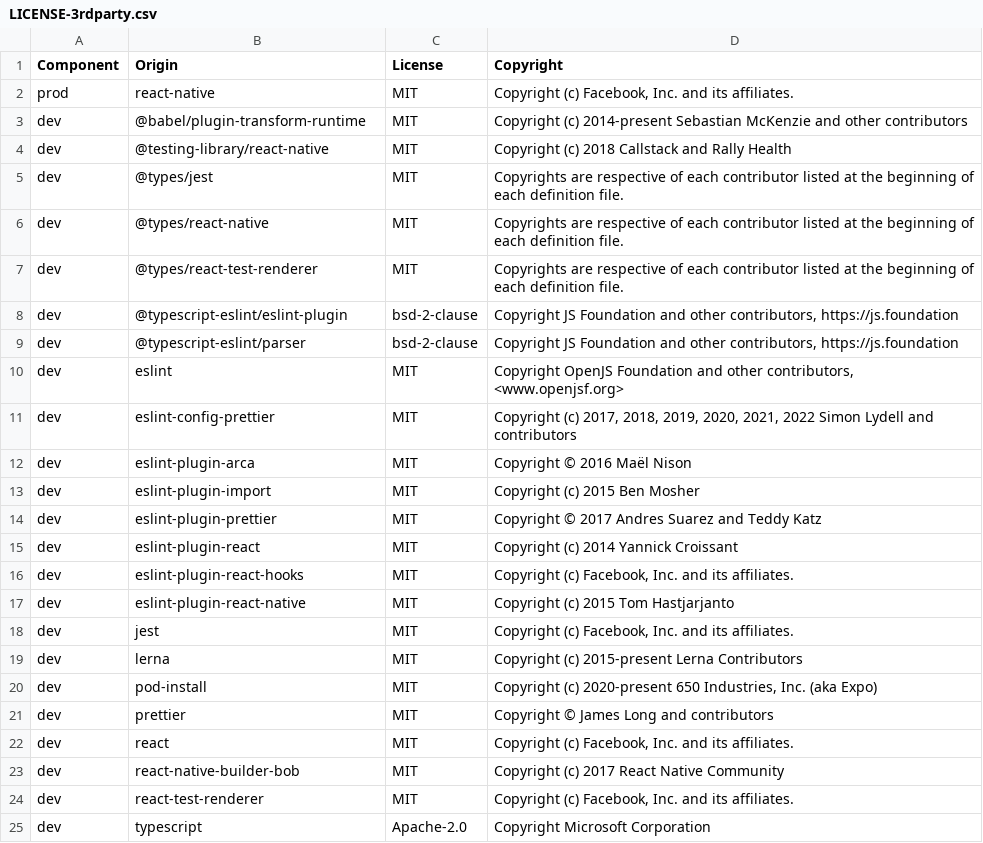
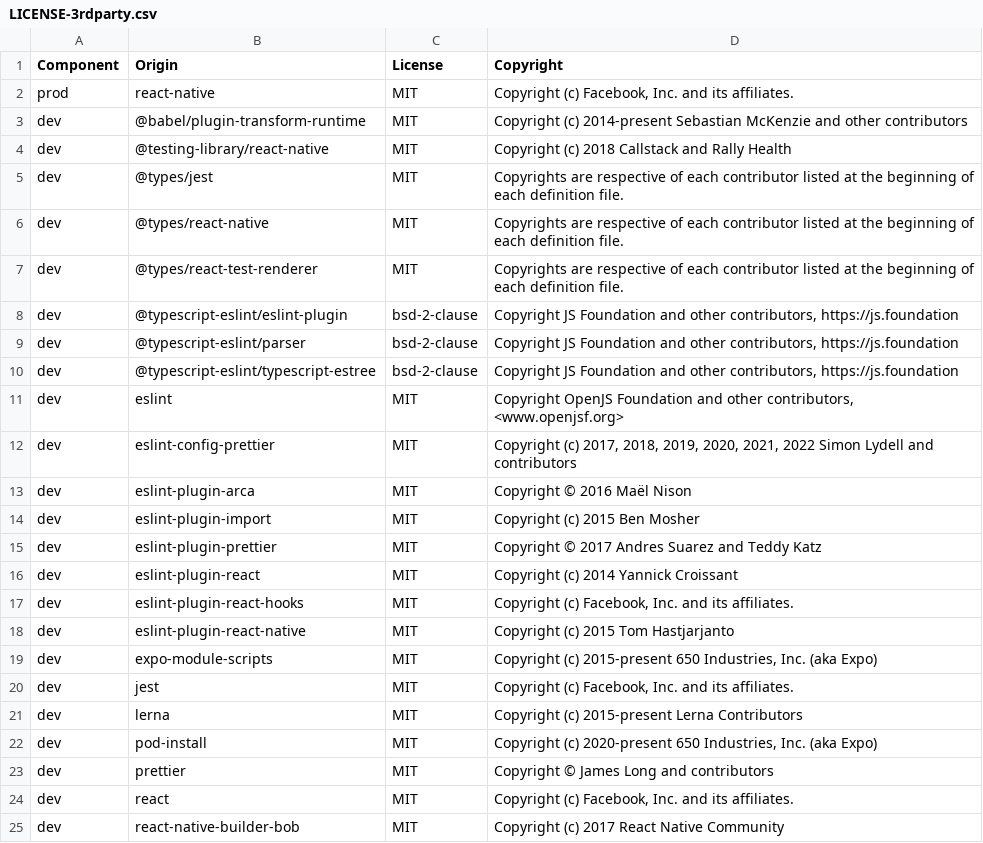
Before and after one commit to DataDog/dd-sdk-reactnative, a CSV file: LICENSE-3rdparty.csv, drawn as a sheet; only a part is shown; the shorter side is filled out with more unchanged rows; the diff names each change by its address in the sheet, - before the commit and + after, or states it on an @@ line.

Commit message:
Add expo module dependency

```diff
--- a/LICENSE-3rdparty.csv
+++ b/LICENSE-3rdparty.csv
+row 10: dev | @typescript-eslint/typescript-estree | bsd-2-clause | Copyright JS Foundation and other contributors, https://js.foundation
+row 19: dev | expo-module-scripts | MIT | Copyright (c) 2015-present 650 Industries, Inc. (aka Expo)
```
Also changed, not shown: 2 other files.
